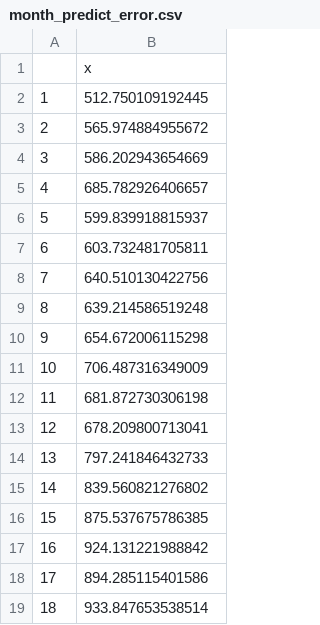
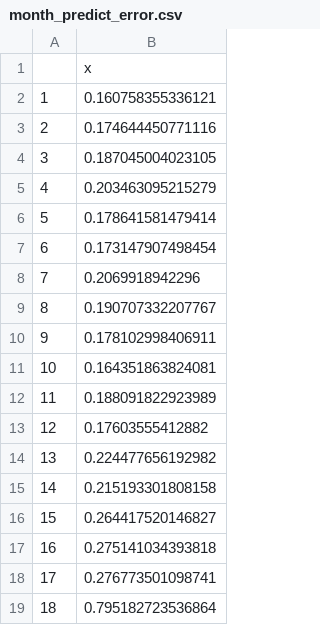
Before and after one commit to chauslex/M3_ARIMA, a CSV file: month_predict_error.csv, drawn as a sheet.

```diff
--- a/month_predict_error.csv
+++ b/month_predict_error.csv
@@ -1,19 +1,19 @@
 "","x"
-"1",512.750109192445
-"2",565.974884955672
-"3",586.202943654669
-"4",685.782926406657
-"5",599.839918815937
-"6",603.732481705811
-"7",640.510130422756
-"8",639.214586519248
-"9",654.672006115298
-"10",706.487316349009
-"11",681.872730306198
-"12",678.209800713041
-"13",797.241846432733
-"14",839.560821276802
-"15",875.537675786385
-"16",924.131221988842
-"17",894.285115401586
-"18",933.847653538514
+"1",0.160758355336121
+"2",0.174644450771116
+"3",0.187045004023105
+"4",0.203463095215279
+"5",0.178641581479414
+"6",0.173147907498454
+"7",0.2069918942296
+"8",0.190707332207767
+"9",0.178102998406911
+"10",0.164351863824081
+"11",0.188091822923989
+"12",0.17603555412882
+"13",0.224477656192982
+"14",0.215193301808158
+"15",0.264417520146827
+"16",0.275141034393818
+"17",0.276773501098741
+"18",0.795182723536864
```
Also changed, not shown: other_predict_error.csv, quart_predict_error.csv, 2 other files.
